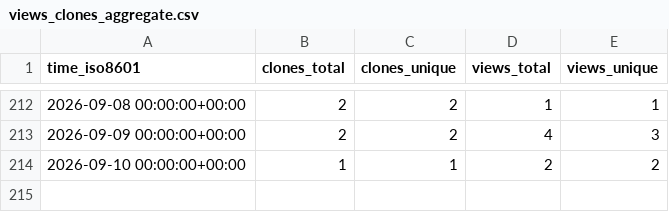
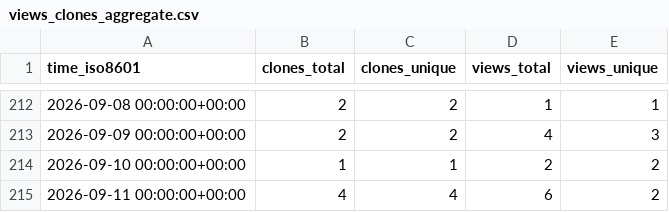
Before and after one commit to grp-bork/microbial_load_predictor, a CSV file: grp-bork/microbial_load_predictor/ghrs-data/views_clones_aggregate.csv, drawn as a sheet; only a part is shown, gaps mark what is left out.

```diff
--- a/grp-bork/microbial_load_predictor/ghrs-data/views_clones_aggregate.csv
+++ b/grp-bork/microbial_load_predictor/ghrs-data/views_clones_aggregate.csv
@@ -214 +214,2 @@ time_iso8601,clones_total,clones_unique,views_total,views_unique
 2026-09-10 00:00:00+00:00,1,1,2,2
+2026-09-11 00:00:00+00:00,4,4,6,2
```
Also changed, not shown: 1 other file.
